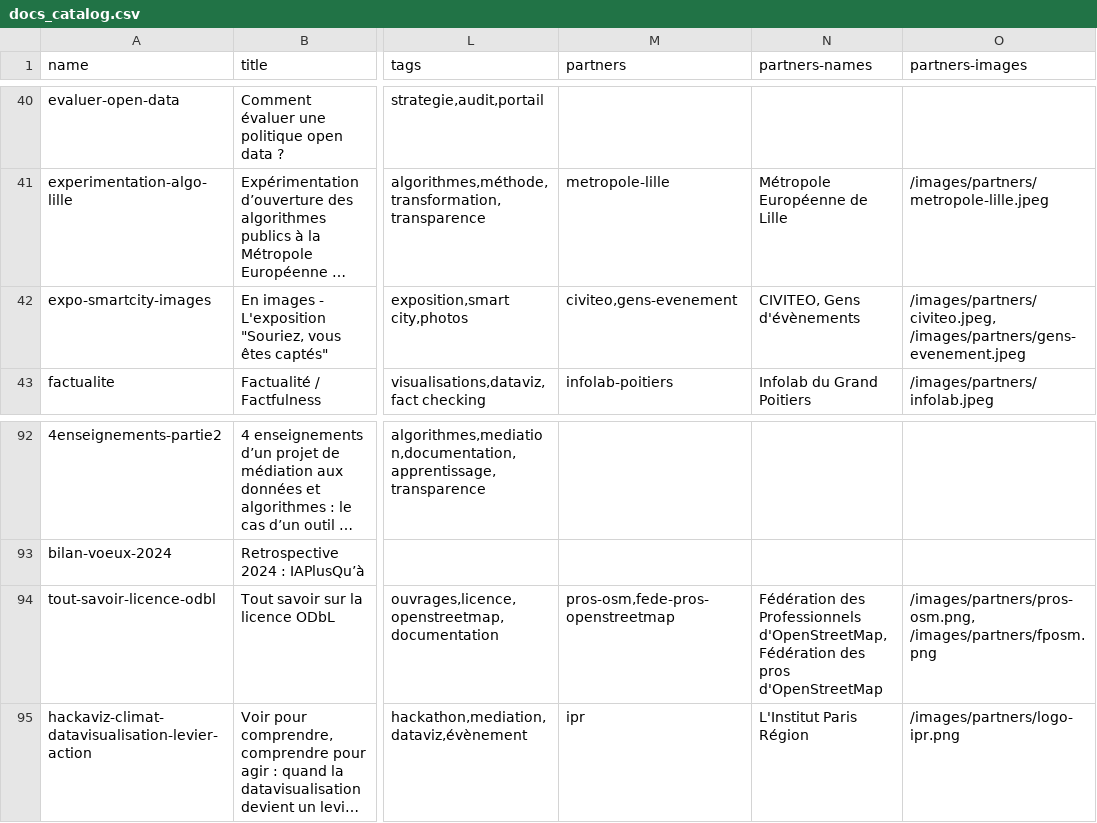
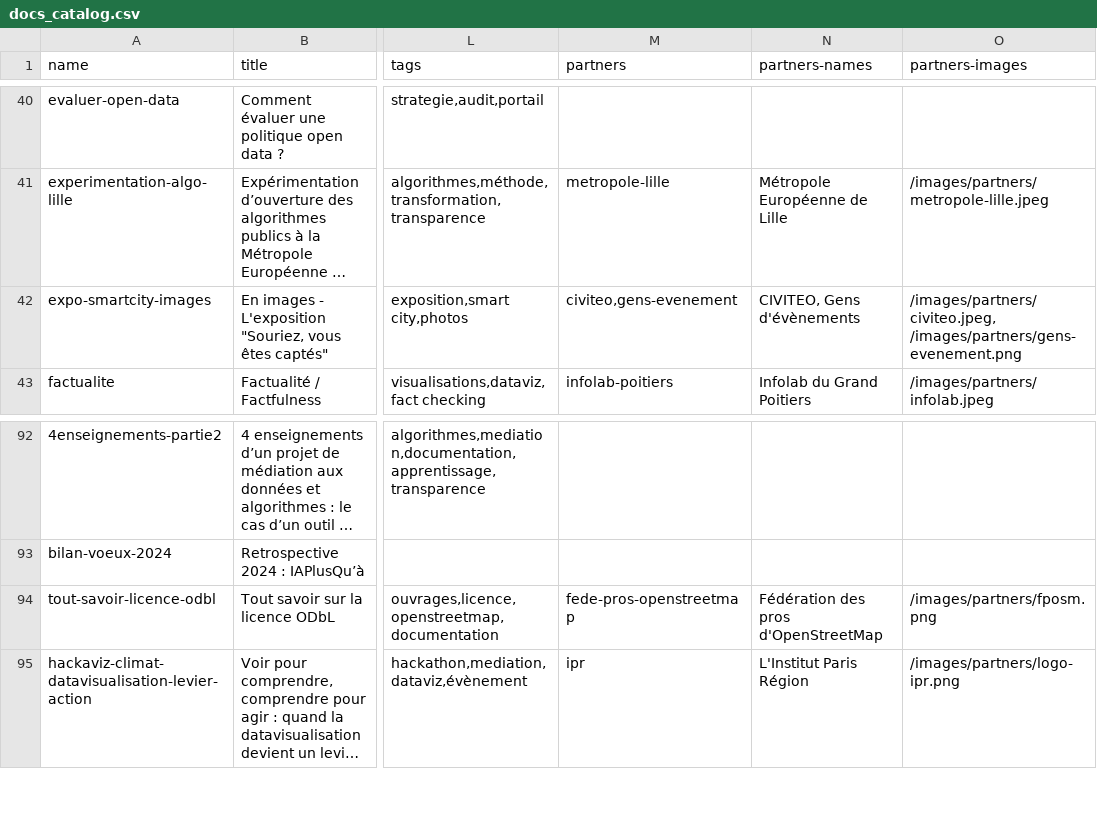
Before and after one commit to datactivist/opendatactivist, a CSV file: public/sitedata/docs_catalog.csv, drawn as a sheet; only a part is shown, gaps mark what is left out; long unchanged cells end in …; the diff names each change by its address in the sheet, - before the commit and + after, or states it on an @@ line.

```diff
--- a/public/sitedata/docs_catalog.csv
+++ b/public/sitedata/docs_catalog.csv
-O42 (partners-images): /images/partners/civiteo.jpeg, /images/partners/gens-evenement.jpeg
+O42 (partners-images): /images/partners/civiteo.jpeg, /images/partners/gens-evenement.png
-M94 (partners): pros-osm,fede-pros-openstreetmap
+M94 (partners): fede-pros-openstreetmap
-N94 (partners-names): Fédération des Professionnels d'OpenStreetMap, Fédération des pros d'OpenStreetMap
+N94 (partners-names): Fédération des pros d'OpenStreetMap
-O94 (partners-images): /images/partners/pros-osm.png, /images/partners/fposm.png
+O94 (partners-images): /images/partners/fposm.png
```
Also changed, not shown: public/sitedata/partners.csv, public/sitedata/references.csv, 11 other files.
